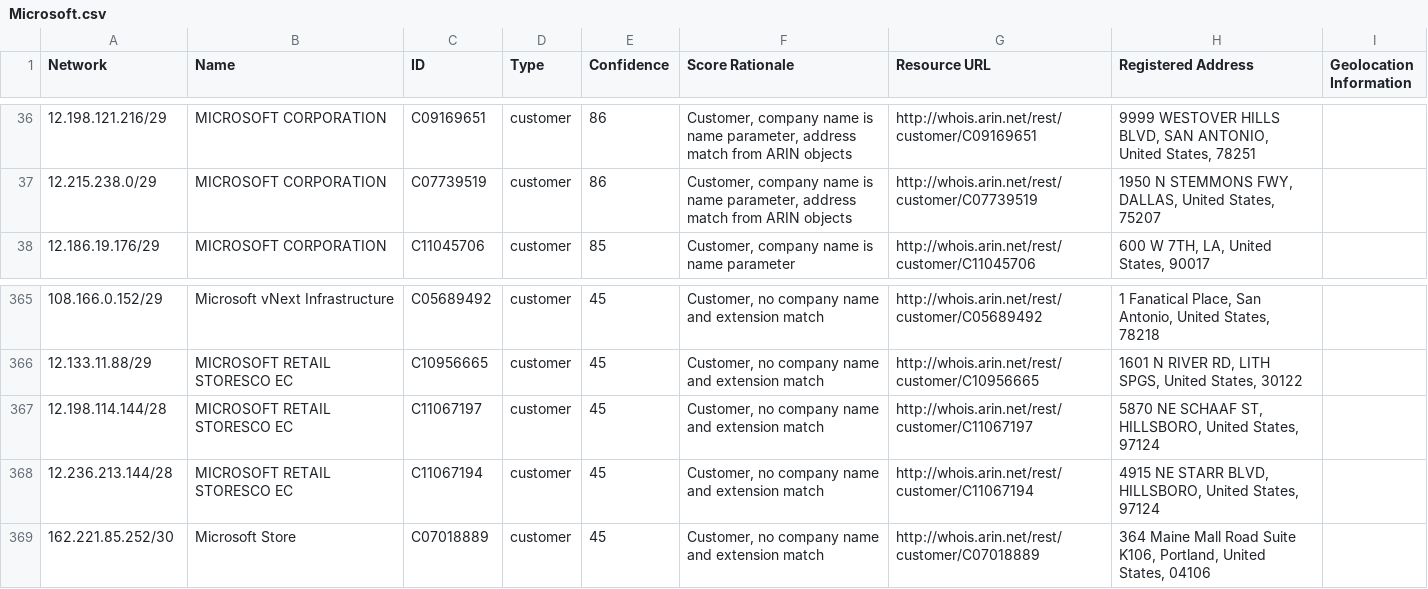
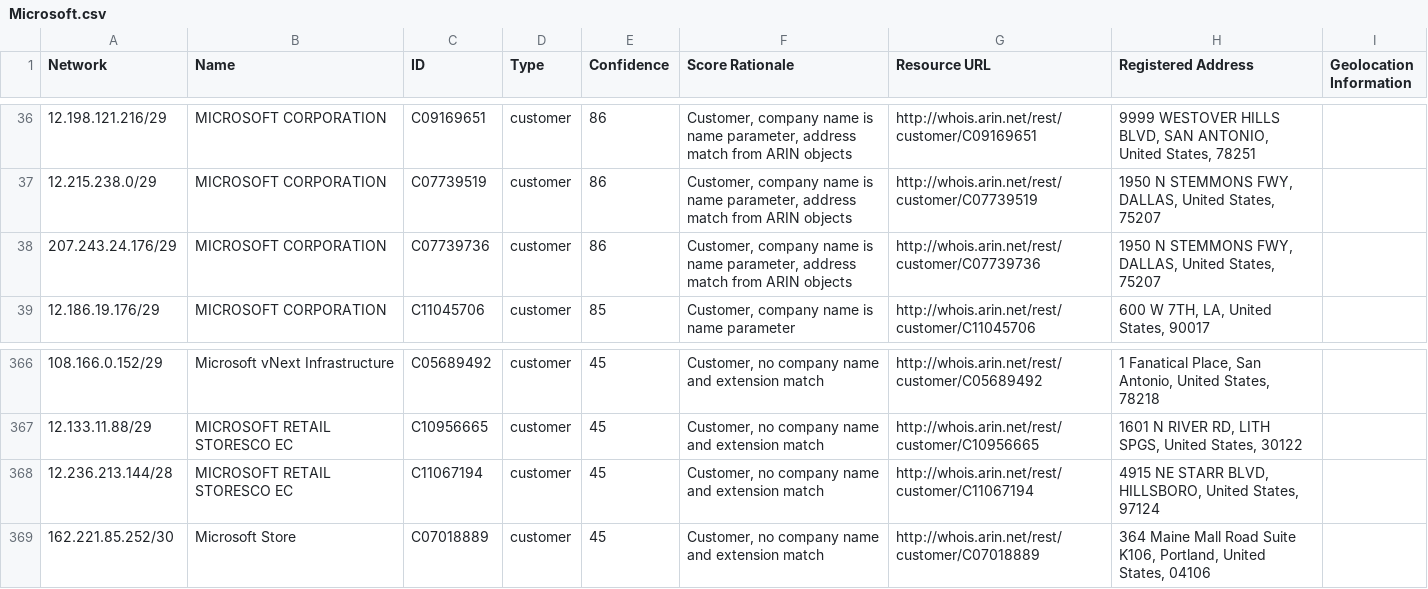
Before and after one commit to venkataramanab/NetblockTool, a CSV file: data/Microsoft.csv, drawn as a sheet; only a part is shown, gaps mark what is left out; removed rows and columns are numbered as before the commit, all else as after; the diff names each change by its address in the sheet, - before the commit and + after, or states it on an @@ line.

```diff
--- a/data/Microsoft.csv
+++ b/data/Microsoft.csv
+row 38: 207.243.24.176/29 | MICROSOFT CORPORATION | C07739736 | customer | 86 | Customer, company name is name parameter, address match from ARIN objects | http://whois.arin.net/rest/customer/C07739736 | 1950 N STEMMONS FWY, DALLAS, United States, 75207
-row 367: 12.198.114.144/28 | MICROSOFT RETAIL STORESCO EC | C11067197 | customer | 45 | Customer, no company name and extension match | http://whois.arin.net/rest/customer/C11067197 | 5870 NE SCHAAF ST, HILLSBORO, United States, 97124
```
Also changed, not shown: data/Facebook.csv.
